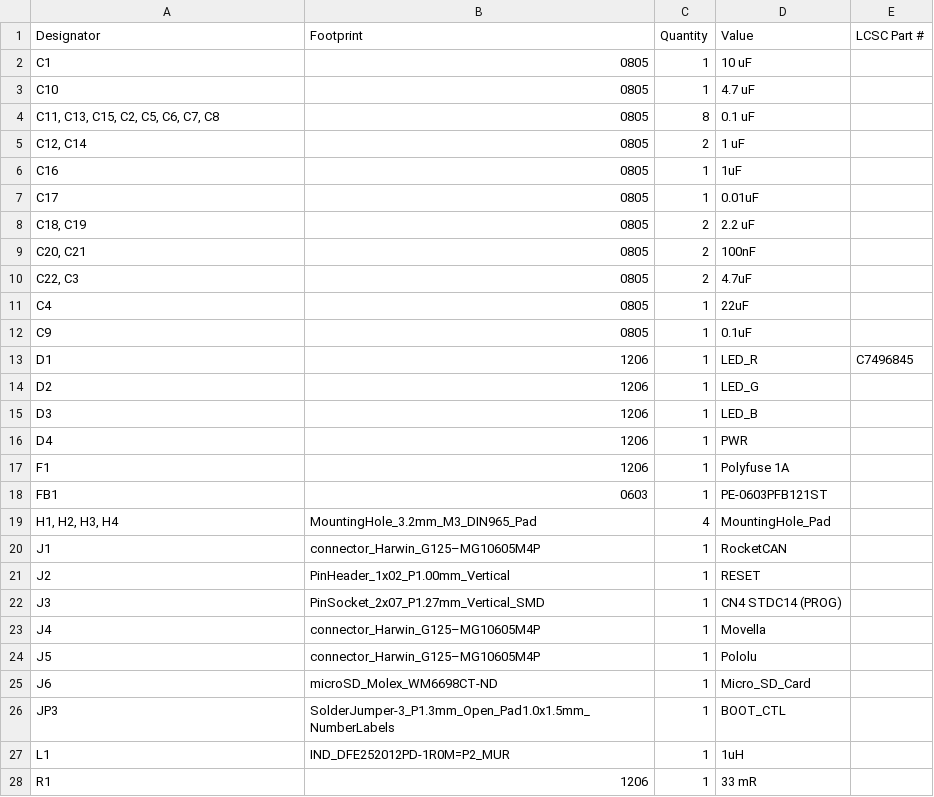
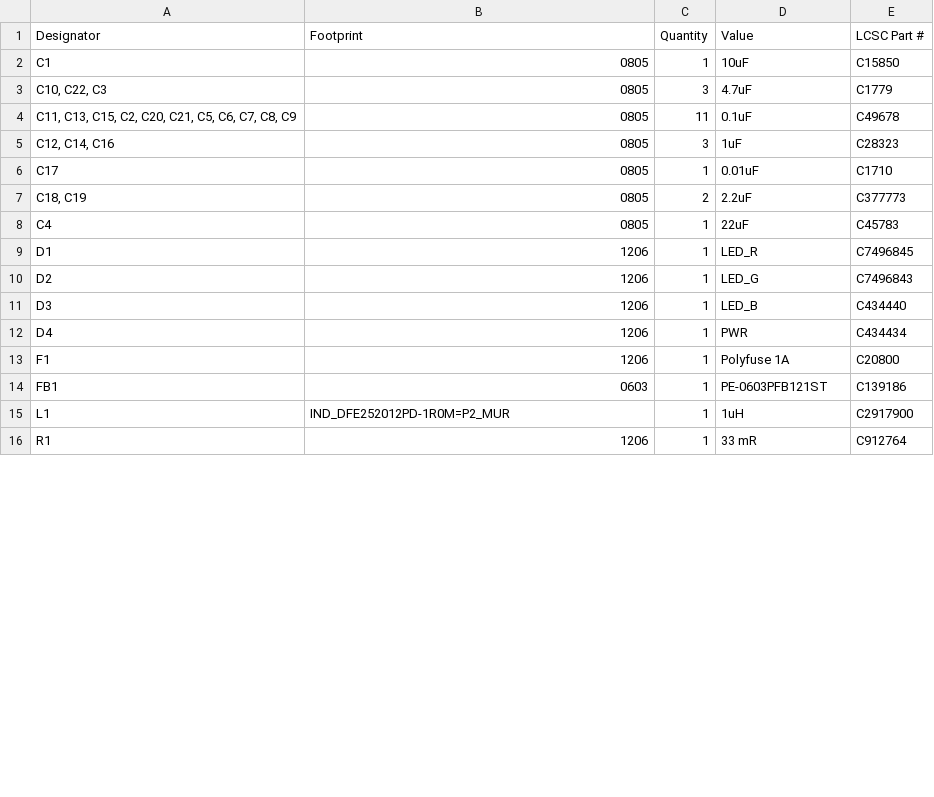
Before and after one commit to waterloo-rocketry/canhw, a CSV file: processor/production/bom.csv, drawn as a sheet; only a part is shown; the diff covers the shown part only.

Commit message:
Silkscreen adjustments + Production files updated
BOM is very clean now

```diff
--- a/processor/production/bom.csv
+++ b/processor/production/bom.csv
@@ -1,28 +1,16 @@
 Designator,Footprint,Quantity,Value,LCSC Part #
-C1,0805,1,10 uF,
-C10,0805,1,4.7 uF,
-"C11, C13, C15, C2, C5, C6, C7, C8",0805,8,0.1 uF,
-"C12, C14",0805,2,1 uF,
-C16,0805,1,1uF,
-C17,0805,1,0.01uF,
-"C18, C19",0805,2,2.2 uF,
-"C20, C21",0805,2,100nF,
-"C22, C3",0805,2,4.7uF,
-C4,0805,1,22uF,
-C9,0805,1,0.1uF,
+C1,0805,1,10uF,C15850
+"C10, C22, C3",0805,3,4.7uF,C1779
+"C11, C13, C15, C2, C20, C21, C5, C6, C7, C8, C9",0805,11,0.1uF,C49678
+"C12, C14, C16",0805,3,1uF,C28323
+C17,0805,1,0.01uF,C1710
+"C18, C19",0805,2,2.2uF,C377773
+C4,0805,1,22uF,C45783
 D1,1206,1,LED_R,C7496845
-D2,1206,1,LED_G,
-D3,1206,1,LED_B,
-D4,1206,1,PWR,
-F1,1206,1,Polyfuse 1A,
-FB1,0603,1,PE-0603PFB121ST,
-"H1, H2, H3, H4",MountingHole_3.2mm_M3_DIN965_Pad,4,MountingHole_Pad,
-J1,connector_Harwin_G125–MG10605M4P,1,RocketCAN,
-J2,PinHeader_1x02_P1.00mm_Vertical,1,RESET,
-J3,PinSocket_2x07_P1.27mm_Vertical_SMD,1,CN4 STDC14 (PROG),
-J4,connector_Harwin_G125–MG10605M4P,1,Movella,
-J5,connector_Harwin_G125–MG10605M4P,1,Pololu,
-J6,microSD_Molex_WM6698CT-ND,1,Micro_SD_Card,
-JP3,SolderJumper-3_P1.3mm_Open_Pad1.0x1.5mm_NumberLabels,1,BOOT_CTL,
-L1,IND_DFE252012PD-1R0M=P2_MUR,1,1uH,
-R1,1206,1,33 mR,
+D2,1206,1,LED_G,C7496843
+D3,1206,1,LED_B,C434440
+D4,1206,1,PWR,C434434
+F1,1206,1,Polyfuse 1A,C20800
+FB1,0603,1,PE-0603PFB121ST,C139186
+L1,IND_DFE252012PD-1R0M=P2_MUR,1,1uH,C2917900
+R1,1206,1,33 mR,C912764
```
Also changed, not shown: 1 added row, 14 removed rows and 14 edited cells elsewhere in this file, 8 other files.
